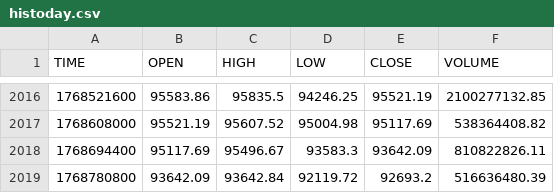
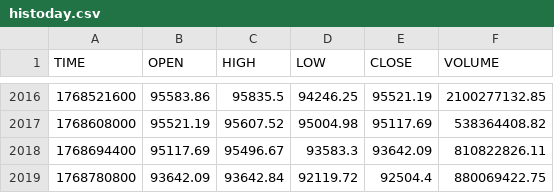
Before and after one commit to stpunos/bitcoin-datasets, a CSV file: data/coindesk/histoday.csv, drawn as a sheet; only a part is shown, gaps mark what is left out.

```diff
--- a/data/coindesk/histoday.csv
+++ b/data/coindesk/histoday.csv
@@ -2018,2 +2018,2 @@ TIME,OPEN,HIGH,LOW,CLOSE,VOLUME
 1768694400,95117.69,95496.67,93583.3,93642.09,810822826.11
-1768780800,93642.09,93642.84,92119.72,92693.2,516636480.39
+1768780800,93642.09,93642.84,92119.72,92504.4,880069422.75
```
Also changed, not shown: data/coindesk/histohour.csv, data/coindesk/hourly_social_data.csv, 2 other files.
